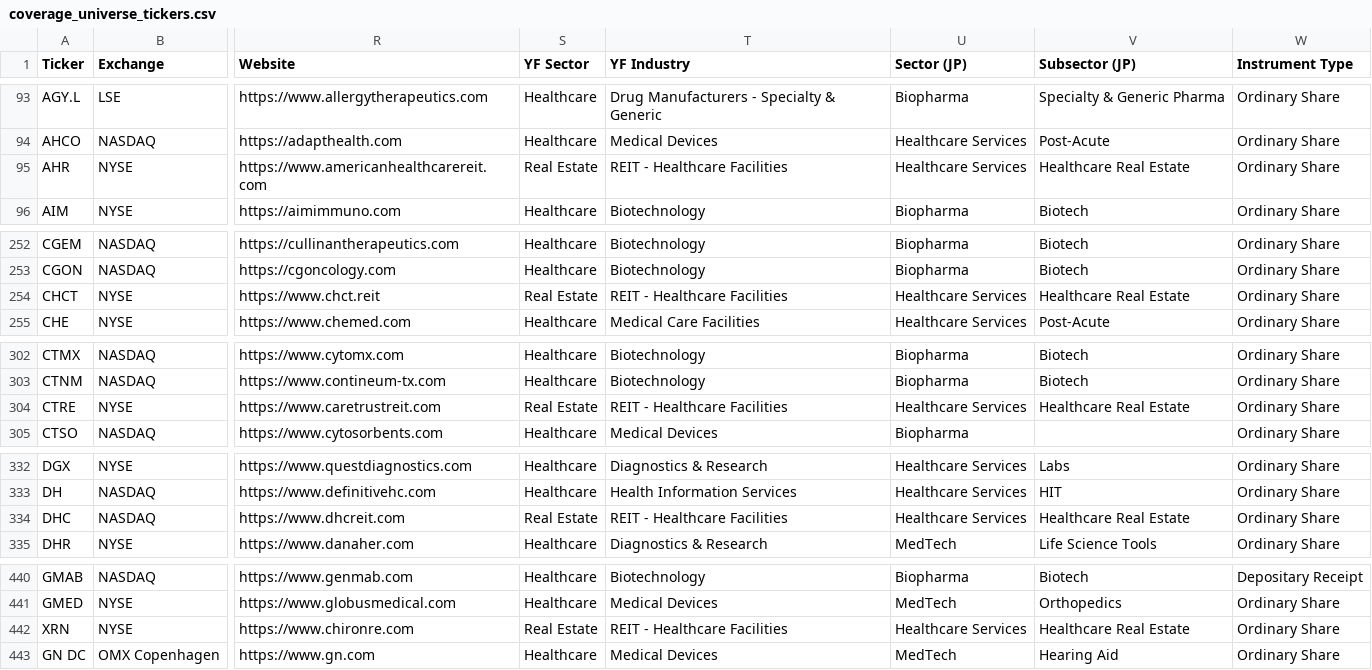
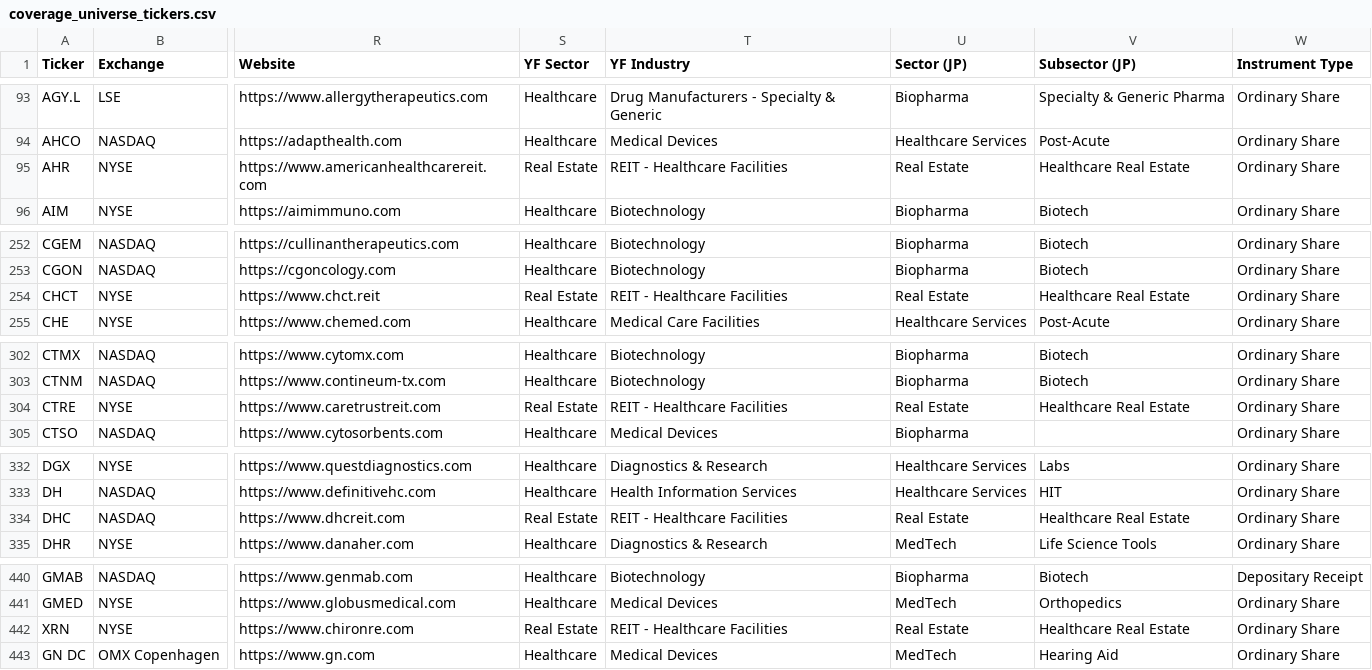
Before and after one commit to jroypeterson/Coverage-Manager, a CSV file: data/coverage_universe_tickers.csv, drawn as a sheet; only a part is shown, gaps mark what is left out; the diff covers the shown part only; the diff names each change by its address in the sheet, - before the commit and + after, or states it on an @@ line.

```diff
--- a/data/coverage_universe_tickers.csv
+++ b/data/coverage_universe_tickers.csv
-U95 (Sector (JP)): Healthcare Services
+U95 (Sector (JP)): Real Estate
-U254 (Sector (JP)): Healthcare Services
+U254 (Sector (JP)): Real Estate
-U304 (Sector (JP)): Healthcare Services
+U304 (Sector (JP)): Real Estate
-U334 (Sector (JP)): Healthcare Services
+U334 (Sector (JP)): Real Estate
-U442 (Sector (JP)): Healthcare Services
+U442 (Sector (JP)): Real Estate
```
Also changed, not shown: 10 edited cells elsewhere in this file, exports/positions_and_researching.csv, exports/universe.csv, 14 other files.
